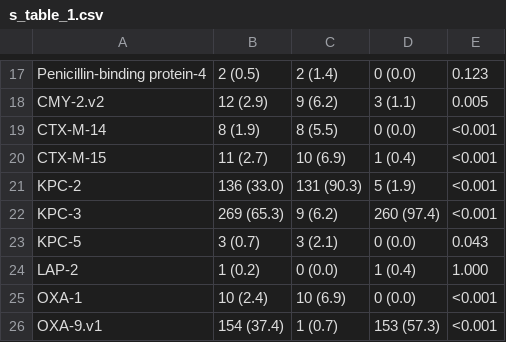
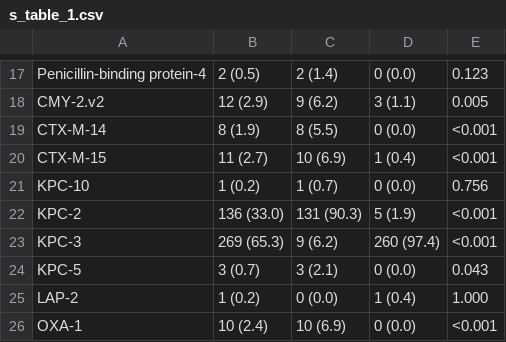
Before and after one commit to kylegontjes/pre-intro-blbli-resistance-ms, a CSV file: tables/s_table_1.csv, drawn as a sheet; only a part is shown, gaps mark what is left out; the shorter side is filled out with more unchanged rows; the diff names each change by its address in the sheet, - before the commit and + after, or states it on an @@ line.

```diff
--- a/tables/s_table_1.csv
+++ b/tables/s_table_1.csv
+row 21: KPC-10 | 1 (0.2) | 1 (0.7) | 0 (0.0) | 0.756
```
Also changed, not shown: 6 other files.
